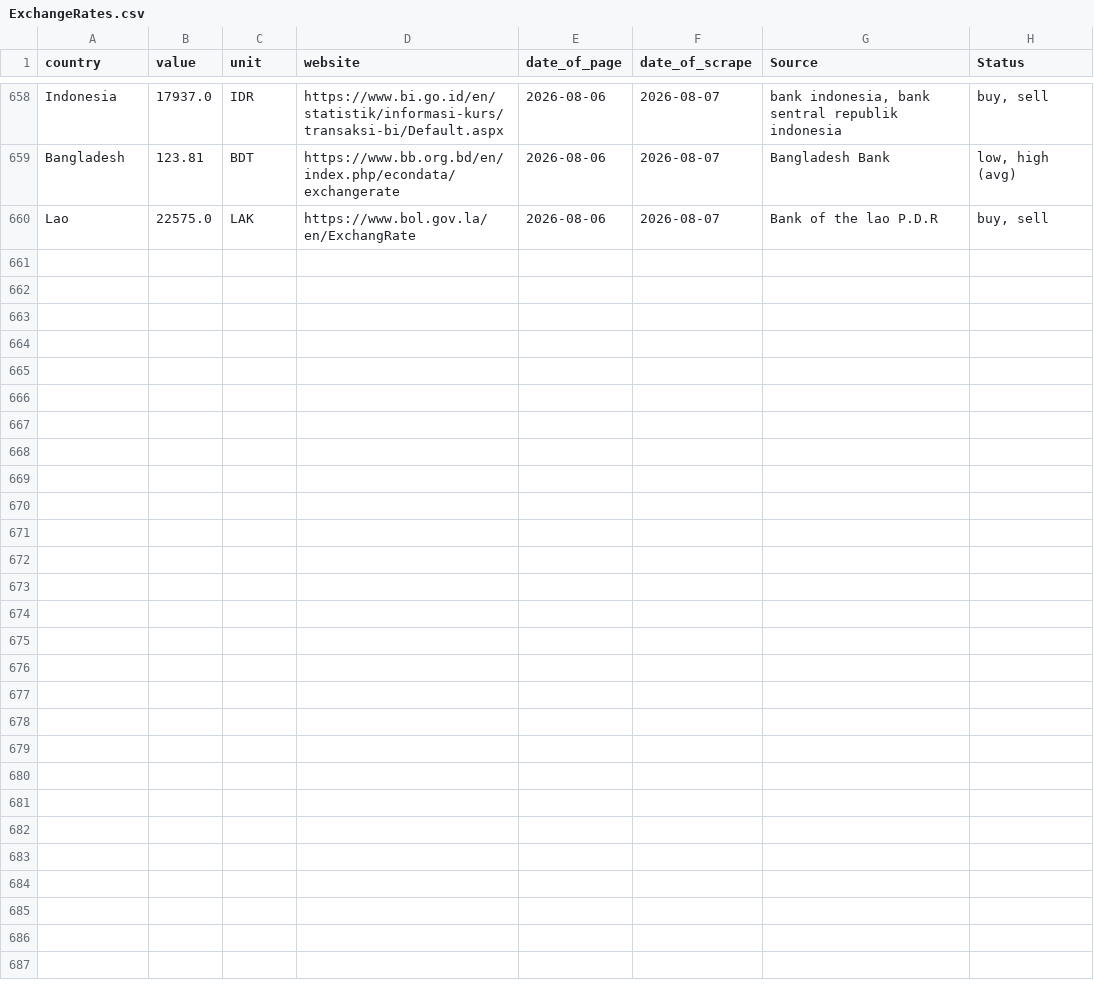
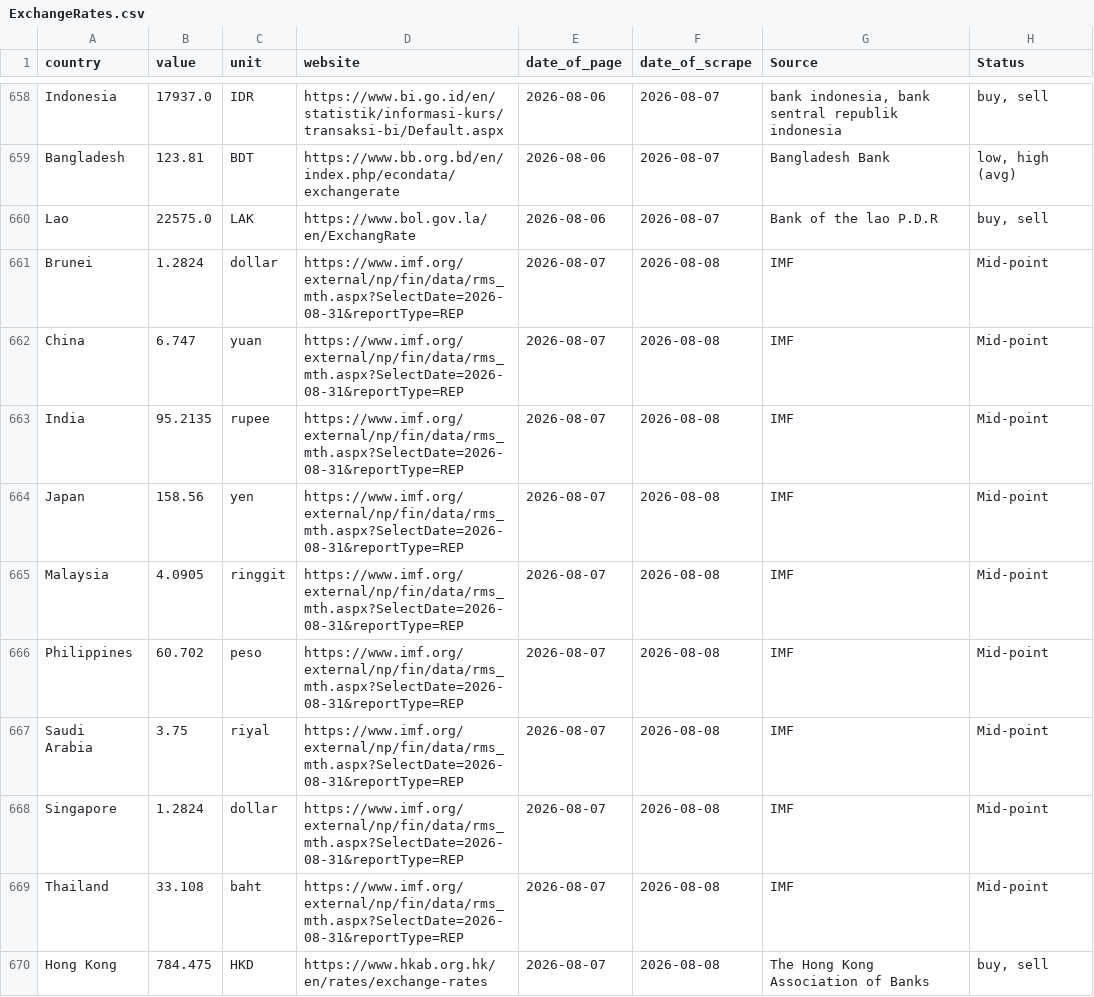
Before and after one commit to Froid-Winter/ExchangRate, a CSV file: data/raw/ExchangeRates.csv, drawn as a sheet; only a part is shown, gaps mark what is left out; the diff covers the shown part only; the diff names each change by its address in the sheet, - before the commit and + after, or states it on an @@ line.

```diff
--- a/data/raw/ExchangeRates.csv
+++ b/data/raw/ExchangeRates.csv
+row 661: Brunei | 1.2824 | dollar | https://www.imf.org/external/np/fin/data/rms_mth.aspx?SelectDate=2026-08-31&reportType=REP | 2026-08-07 | 2026-08-08 | IMF | Mid-point
+row 662: China | 6.747 | yuan | https://www.imf.org/external/np/fin/data/rms_mth.aspx?SelectDate=2026-08-31&reportType=REP | 2026-08-07 | 2026-08-08 | IMF | Mid-point
+row 663: India | 95.2135 | rupee | https://www.imf.org/external/np/fin/data/rms_mth.aspx?SelectDate=2026-08-31&reportType=REP | 2026-08-07 | 2026-08-08 | IMF | Mid-point
+row 664: Japan | 158.56 | yen | https://www.imf.org/external/np/fin/data/rms_mth.aspx?SelectDate=2026-08-31&reportType=REP | 2026-08-07 | 2026-08-08 | IMF | Mid-point
+row 665: Malaysia | 4.0905 | ringgit | https://www.imf.org/external/np/fin/data/rms_mth.aspx?SelectDate=2026-08-31&reportType=REP | 2026-08-07 | 2026-08-08 | IMF | Mid-point
+row 666: Philippines | 60.702 | peso | https://www.imf.org/external/np/fin/data/rms_mth.aspx?SelectDate=2026-08-31&reportType=REP | 2026-08-07 | 2026-08-08 | IMF | Mid-point
+row 667: Saudi Arabia | 3.75 | riyal | https://www.imf.org/external/np/fin/data/rms_mth.aspx?SelectDate=2026-08-31&reportType=REP | 2026-08-07 | 2026-08-08 | IMF | Mid-point
+row 668: Singapore | 1.2824 | dollar | https://www.imf.org/external/np/fin/data/rms_mth.aspx?SelectDate=2026-08-31&reportType=REP | 2026-08-07 | 2026-08-08 | IMF | Mid-point
+row 669: Thailand | 33.108 | baht | https://www.imf.org/external/np/fin/data/rms_mth.aspx?SelectDate=2026-08-31&reportType=REP | 2026-08-07 | 2026-08-08 | IMF | Mid-point
+row 670: Hong Kong | 784.475 | HKD | https://www.hkab.org.hk/en/rates/exchange-rates | 2026-08-07 | 2026-08-08 | The Hong Kong Association of Banks | buy, sell
```
Also changed, not shown: 10 added rows elsewhere in this file.
